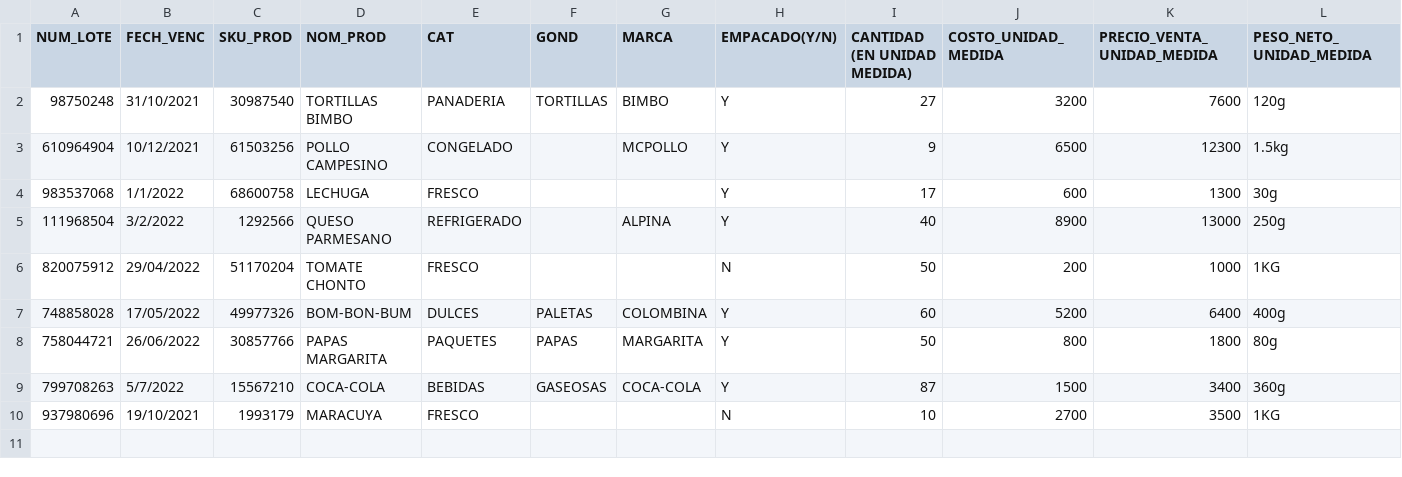
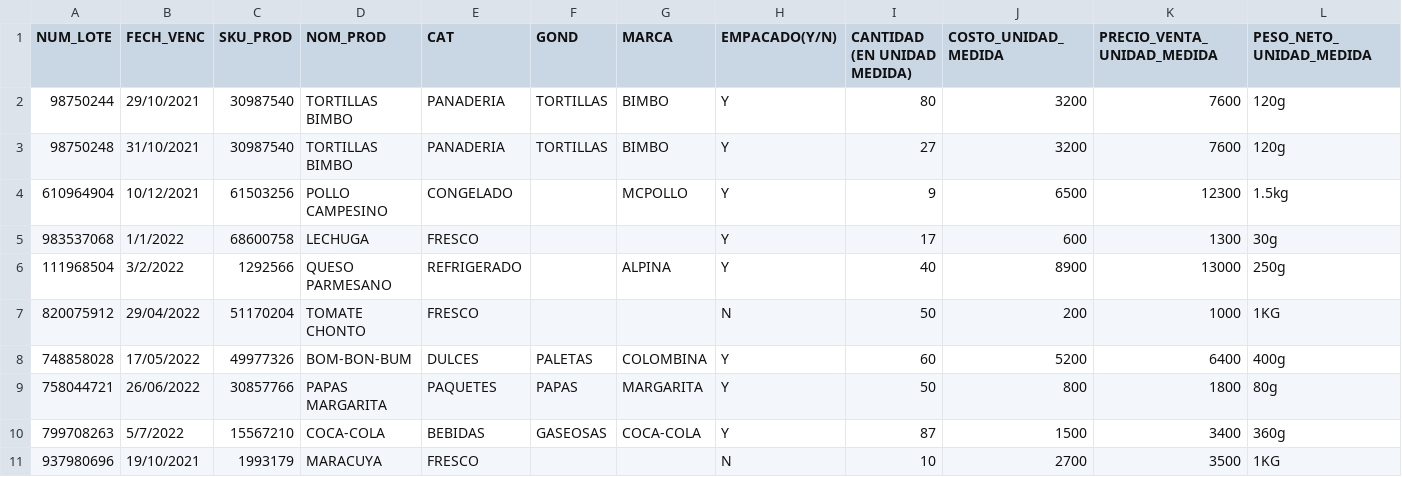
Before and after one commit to DPOO-G05/Proyecto1, a CSV file: src/consolaInventario/lotes.csv, drawn as a sheet; only a part is shown; rows hold the shown columns only; the diff names each change by its address in the sheet, - before the commit and + after, or states it on an @@ line.

Commit message:
Avance Requerimientos Inventario

```diff
--- a/src/consolaInventario/lotes.csv
+++ b/src/consolaInventario/lotes.csv
+row 2: 98750244 | 29/10/2021 | 30987540 | TORTILLAS BIMBO | PANADERIA | TORTILLAS | BIMBO | Y | 80 | 3200 | 7600 | 120g
```
Also changed, not shown: 17 other files.
